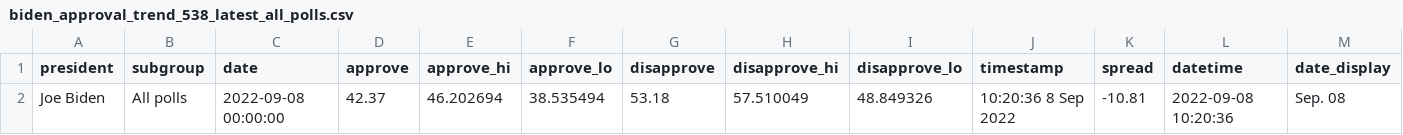
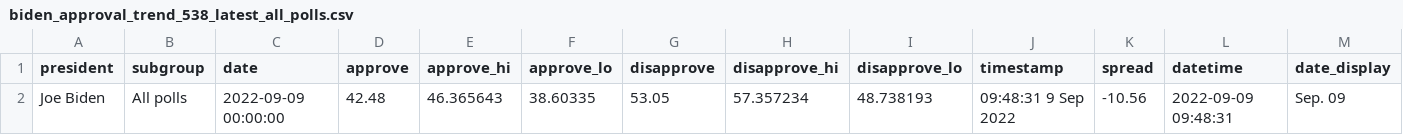
Before and after one commit to gridviz/biden-polls, a CSV file: data/processed/biden_approval_trend_538_latest_all_polls.csv, drawn as a sheet.

```diff
--- a/data/processed/biden_approval_trend_538_latest_all_polls.csv
+++ b/data/processed/biden_approval_trend_538_latest_all_polls.csv
@@ -1,2 +1,2 @@
 president,subgroup,date,approve,approve_hi,approve_lo,disapprove,disapprove_hi,disapprove_lo,timestamp,spread,datetime,date_display
-Joe Biden,All polls,2022-09-08 00:00:00,42.37,46.202694,38.535494,53.18,57.510049,48.849326,10:20:36  8 Sep 2022,-10.81,2022-09-08 10:20:36,Sep. 08
+Joe Biden,All polls,2022-09-09 00:00:00,42.48,46.365643,38.60335,53.05,57.357234,48.738193,09:48:31  9 Sep 2022,-10.56,2022-09-09 09:48:31,Sep. 09
```
Also changed, not shown: data/processed/biden_approval_trend_538_adults.csv, data/processed/biden_approval_trend_538_all_polls.csv, 3 other files.
